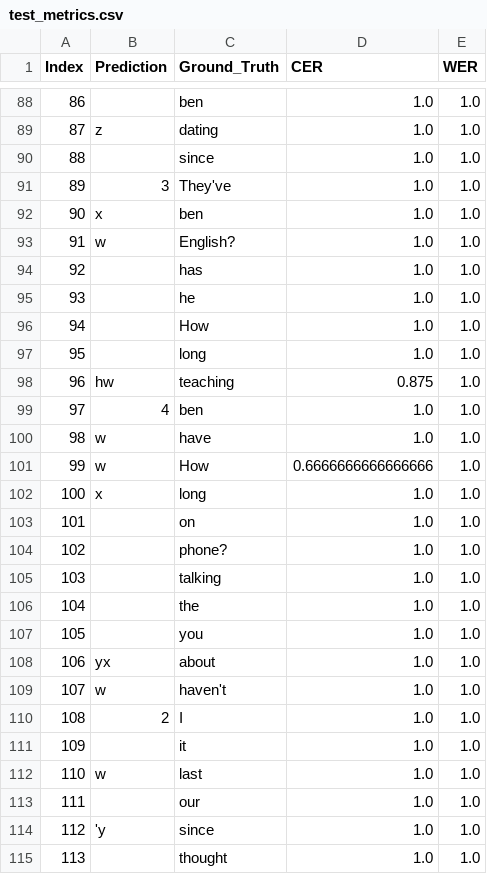
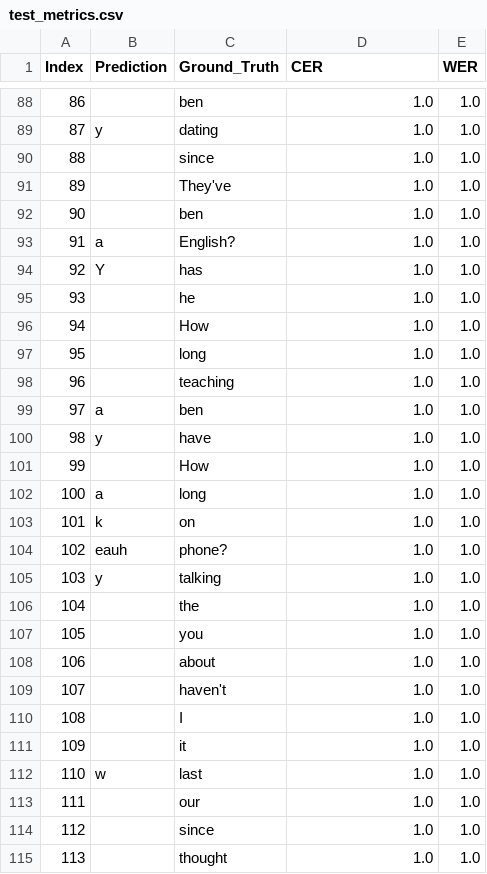
Before and after one commit to LazebnyA/diploma, a CSV file: nn/v0/evaluation_results/test_metrics.csv, drawn as a sheet; only a part is shown, gaps mark what is left out; the diff covers the shown part only.

```diff
--- a/nn/v0/evaluation_results/test_metrics.csv
+++ b/nn/v0/evaluation_results/test_metrics.csv
@@ -88,8 +88,8 @@ Index,Prediction,Ground_Truth,CER,WER
 86,,ben,1.0,1.0
-87,z,dating,1.0,1.0
+87,y,dating,1.0,1.0
 88,,since,1.0,1.0
-89,3,They've,1.0,1.0
-90,x,ben,1.0,1.0
-91,w,English?,1.0,1.0
-92,,has,1.0,1.0
+89,,They've,1.0,1.0
+90,,ben,1.0,1.0
+91,a,English?,1.0,1.0
+92,Y,has,1.0,1.0
 93,,he,1.0,1.0
@@ -97,15 +97,15 @@ Index,Prediction,Ground_Truth,CER,WER
 95,,long,1.0,1.0
-96,hw,teaching,0.875,1.0
-97,4,ben,1.0,1.0
-98,w,have,1.0,1.0
-99,w,How,0.6666666666666666,1.0
-100,x,long,1.0,1.0
-101,,on,1.0,1.0
-102,,phone?,1.0,1.0
-103,,talking,1.0,1.0
+96,,teaching,1.0,1.0
+97,a,ben,1.0,1.0
+98,y,have,1.0,1.0
+99,,How,1.0,1.0
+100,a,long,1.0,1.0
+101,k,on,1.0,1.0
+102,eauh,phone?,1.0,1.0
+103,y,talking,1.0,1.0
 104,,the,1.0,1.0
 105,,you,1.0,1.0
-106,yx,about,1.0,1.0
-107,w,haven't,1.0,1.0
-108,2,I,1.0,1.0
+106,,about,1.0,1.0
+107,,haven't,1.0,1.0
+108,,I,1.0,1.0
 109,,it,1.0,1.0
@@ -113,3 +113,3 @@ Index,Prediction,Ground_Truth,CER,WER
 111,,our,1.0,1.0
-112,'y,since,1.0,1.0
+112,,since,1.0,1.0
 113,,thought,1.0,1.0
```
Also changed, not shown: 130 edited cells elsewhere in this file, 40 other files.
